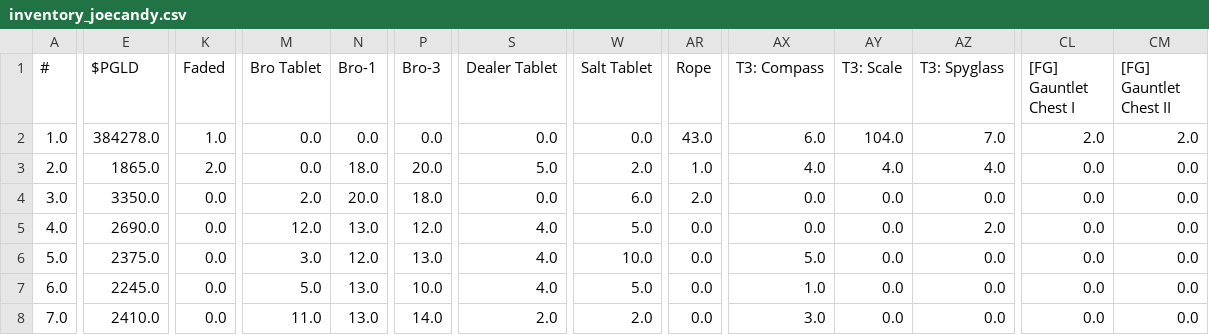
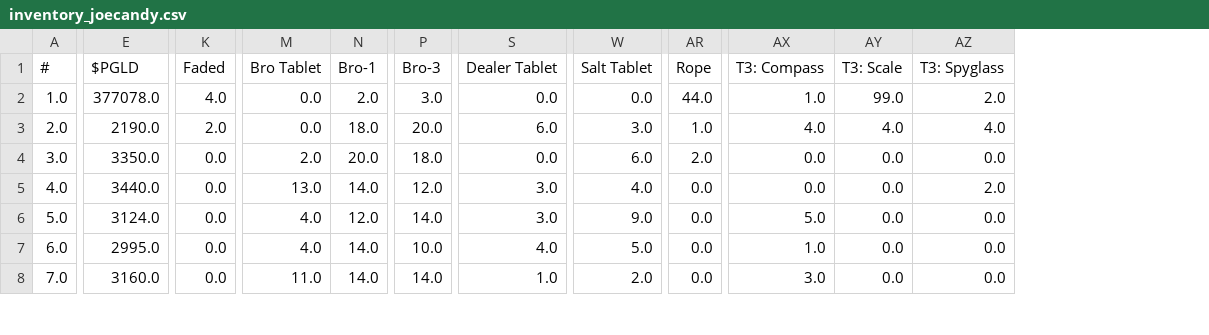
Before and after one commit to roninnupe/pn, a CSV file: inventory/inventory_joecandy.csv, drawn as a sheet; only a part is shown, gaps mark what is left out; the diff covers the shown part only; the diff names each change by its address in the sheet, - before the commit and + after, or states it on an @@ line.

```diff
--- a/inventory/inventory_joecandy.csv
+++ b/inventory/inventory_joecandy.csv
-column CL ([FG] Gauntlet Chest I), rows 2-8: 2.0 | 0.0 | 0.0 | 0.0 | 0.0 | 0.0 | 0.0
-column CM ([FG] Gauntlet Chest II), rows 2-8: 2.0 | 0.0 | 0.0 | 0.0 | 0.0 | 0.0 | 0.0
-E2 ($PGLD): 384278.0
+E2 ($PGLD): 377078.0
-K2 (Faded): 1.0
+K2 (Faded): 4.0
-N2 (Bro-1): 0.0
+N2 (Bro-1): 2.0
-P2 (Bro-3): 0.0
+P2 (Bro-3): 3.0
-AR2 (Rope): 43.0
+AR2 (Rope): 44.0
-AX2 (T3: Compass): 6.0
+AX2 (T3: Compass): 1.0
-AY2 (T3: Scale): 104.0
+AY2 (T3: Scale): 99.0
-AZ2 (T3: Spyglass): 7.0
+AZ2 (T3: Spyglass): 2.0
-E3 ($PGLD): 1865.0
+E3 ($PGLD): 2190.0
-S3 (Dealer Tablet): 5.0
+S3 (Dealer Tablet): 6.0
-W3 (Salt Tablet): 2.0
+W3 (Salt Tablet): 3.0
-E5 ($PGLD): 2690.0
+E5 ($PGLD): 3440.0
-M5 (Bro Tablet): 12.0
+M5 (Bro Tablet): 13.0
-N5 (Bro-1): 13.0
+N5 (Bro-1): 14.0
-S5:S6 (Dealer Tablet): 4.0
+S5:S6 (Dealer Tablet): 3.0
-W5 (Salt Tablet): 5.0
+W5 (Salt Tablet): 4.0
-E6 ($PGLD): 2375.0
+E6 ($PGLD): 3124.0
-M6 (Bro Tablet): 3.0
+M6 (Bro Tablet): 4.0
-P6 (Bro-3): 13.0
+P6 (Bro-3): 14.0
-W6 (Salt Tablet): 10.0
+W6 (Salt Tablet): 9.0
-E7 ($PGLD): 2245.0
+E7 ($PGLD): 2995.0
-M7 (Bro Tablet): 5.0
+M7 (Bro Tablet): 4.0
-N7:N8 (Bro-1): 13.0
+N7:N8 (Bro-1): 14.0
-E8 ($PGLD): 2410.0
+E8 ($PGLD): 3160.0
-S8 (Dealer Tablet): 2.0
+S8 (Dealer Tablet): 1.0
```
Also changed, not shown: 82 edited cells elsewhere in this file, inventory/inventory_ronin.csv, 1 other file.
